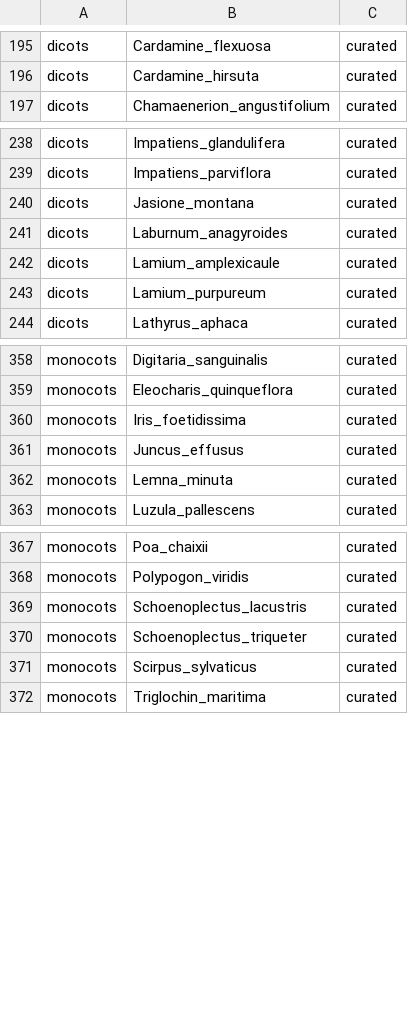
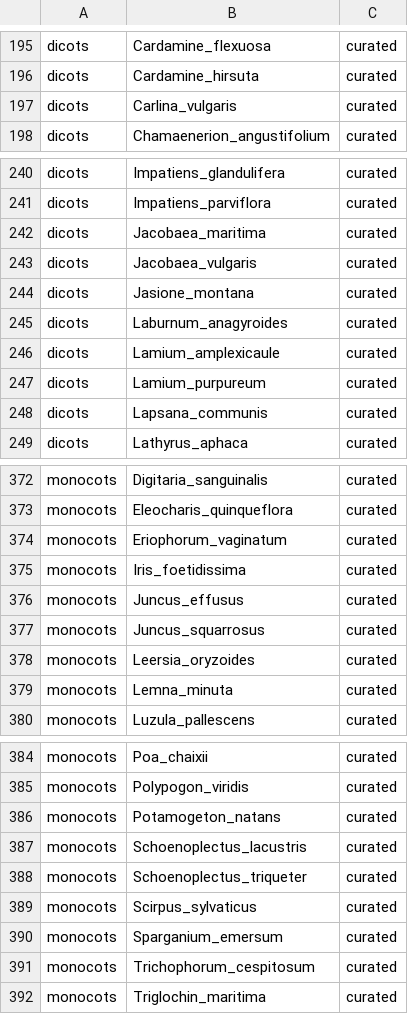
Before and after one commit to DToL-Plant-Working-Group/plant-sequencing-status, a TSV file: data/all_assembled_plant_genomes.tsv, drawn as a sheet; only a part is shown, gaps mark what is left out; the diff covers the shown part only.

```diff
--- a/data/all_assembled_plant_genomes.tsv
+++ b/data/all_assembled_plant_genomes.tsv
@@ -196,2 +196,3 @@ dicots 	 Cardamine_flexuosa 	 curated
 dicots 	 Cardamine_hirsuta 	 curated
+dicots 	 Carlina_vulgaris 	 curated
 dicots 	 Chamaenerion_angustifolium 	 curated
@@ -239,2 +241,4 @@ dicots 	 Impatiens_glandulifera 	 curated
 dicots 	 Impatiens_parviflora 	 curated
+dicots 	 Jacobaea_maritima 	 curated
+dicots 	 Jacobaea_vulgaris 	 curated
 dicots 	 Jasione_montana 	 curated
@@ -243,2 +247,3 @@ dicots 	 Lamium_amplexicaule 	 curated
 dicots 	 Lamium_purpureum 	 curated
+dicots 	 Lapsana_communis 	 curated
 dicots 	 Lathyrus_aphaca 	 curated
@@ -359,4 +373,7 @@ monocots 	 Digitaria_sanguinalis 	 curated
 monocots 	 Eleocharis_quinqueflora 	 curated
+monocots 	 Eriophorum_vaginatum 	 curated
 monocots 	 Iris_foetidissima 	 curated
 monocots 	 Juncus_effusus 	 curated
+monocots 	 Juncus_squarrosus 	 curated
+monocots 	 Leersia_oryzoides 	 curated
 monocots 	 Lemna_minuta 	 curated
@@ -368,2 +385,3 @@ monocots 	 Poa_chaixii 	 curated
 monocots 	 Polypogon_viridis 	 curated
+monocots 	 Potamogeton_natans 	 curated
 monocots 	 Schoenoplectus_lacustris 	 curated
@@ -371,2 +389,4 @@ monocots 	 Schoenoplectus_triqueter 	 curated
 monocots 	 Scirpus_sylvaticus 	 curated
+monocots 	 Sparganium_emersum 	 curated
+monocots 	 Trichophorum_cespitosum 	 curated
 monocots 	 Triglochin_maritima 	 curated
```
Also changed, not shown: 13 added rows elsewhere in this file, 2 other files.
